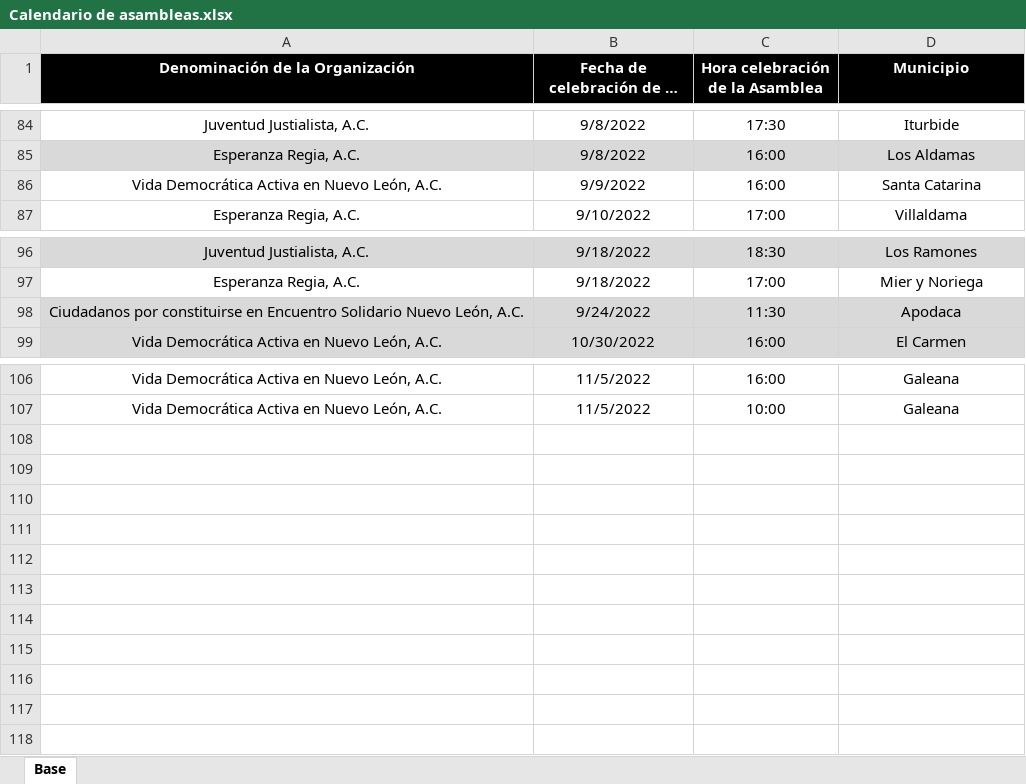
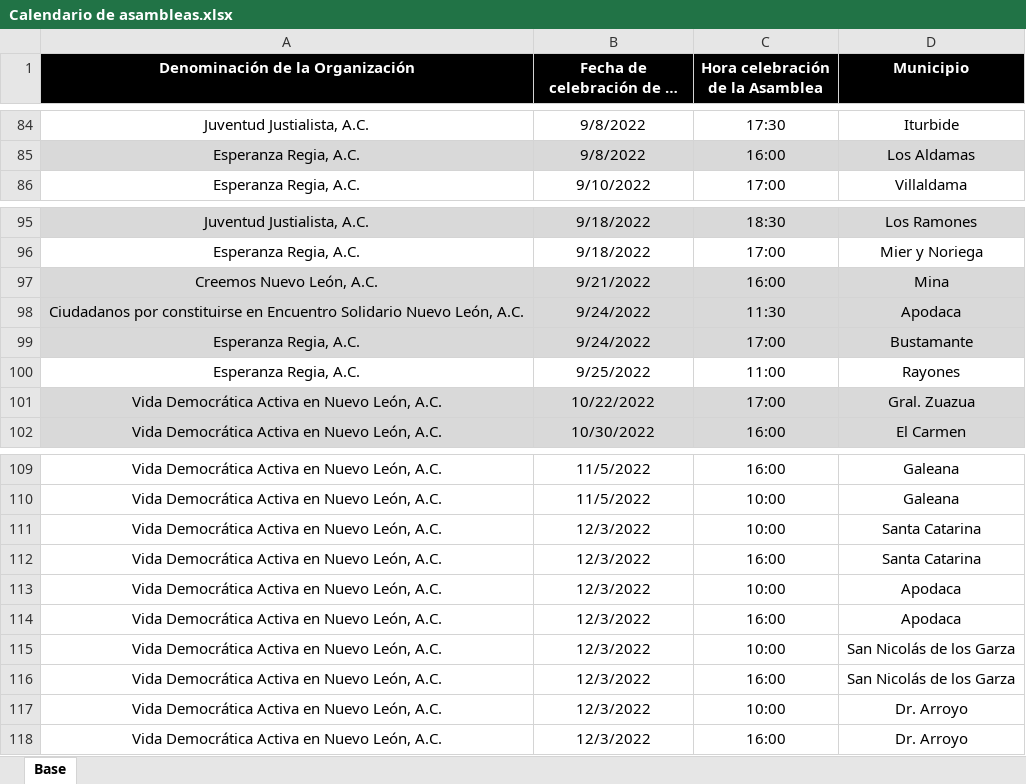
Before and after one commit to RitoCruz12/CalendarioDeAsambleas, an Excel workbook: Calendario de asambleas.xlsx, sheet Base, drawn as a sheet; only a part is shown, gaps mark what is left out; long unchanged cells end in …; values as stored, in another font and other column widths than the file's, no borders; removed rows and columns are numbered as before the commit, all else as after; the diff names each change by its address in the sheet, - before the commit and + after, or states it on an @@ line.

Commit message:
assembly update 36

```diff
--- a/Calendario de asambleas.xlsx (sheet Base)
+++ b/Calendario de asambleas.xlsx (sheet Base)
-row 86: Vida Democrática Activa en Nuevo León, A.C. | 9/9/2022 | 16:00 | Santa Catarina
+row 97: Creemos Nuevo León, A.C. | 9/21/2022 | 16:00 | Mina
+row 99: Esperanza Regia, A.C. | 9/24/2022 | 17:00 | Bustamante
+row 100: Esperanza Regia, A.C. | 9/25/2022 | 11:00 | Rayones
+row 101: Vida Democrática Activa en Nuevo León, A.C. | 10/22/2022 | 17:00 | Gral. Zuazua
+row 111: Vida Democrática Activa en Nuevo León, A.C. | 12/3/2022 | 10:00 | Santa Catarina
+row 112: Vida Democrática Activa en Nuevo León, A.C. | 12/3/2022 | 16:00 | Santa Catarina
+row 113: Vida Democrática Activa en Nuevo León, A.C. | 12/3/2022 | 10:00 | Apodaca
+row 114: Vida Democrática Activa en Nuevo León, A.C. | 12/3/2022 | 16:00 | Apodaca
+row 115: Vida Democrática Activa en Nuevo León, A.C. | 12/3/2022 | 10:00 | San Nicolás de los Garza
+row 116: Vida Democrática Activa en Nuevo León, A.C. | 12/3/2022 | 16:00 | San Nicolás de los Garza
+row 117: Vida Democrática Activa en Nuevo León, A.C. | 12/3/2022 | 10:00 | Dr. Arroyo
+row 118: Vida Democrática Activa en Nuevo León, A.C. | 12/3/2022 | 16:00 | Dr. Arroyo
```
